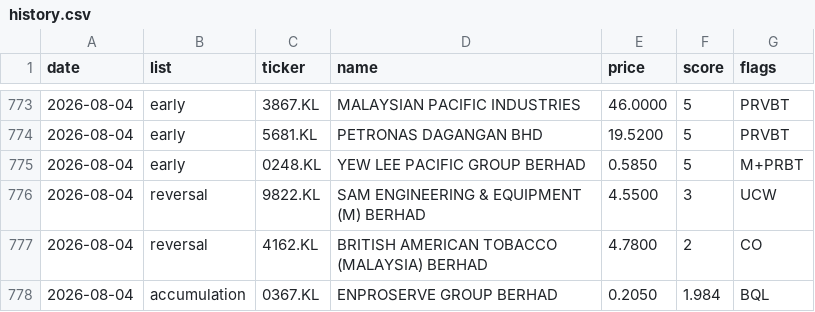
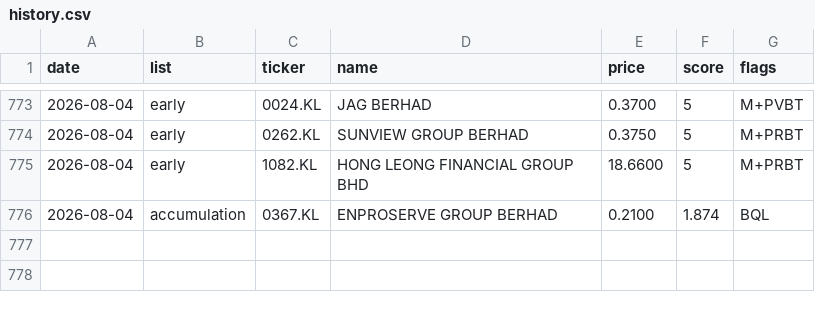
Before and after one commit to yankhaing-cmyk/BursaAgenticAI, a CSV file: history.csv, drawn as a sheet; only a part is shown, gaps mark what is left out; the diff covers the shown part only.

```diff
--- a/history.csv
+++ b/history.csv
@@ -773,6 +773,4 @@ date,list,ticker,name,price,score,flags
-2026-08-04,early,3867.KL,MALAYSIAN PACIFIC INDUSTRIES,46.0000,5,PRVBT
-2026-08-04,early,5681.KL,PETRONAS DAGANGAN BHD,19.5200,5,PRVBT
-2026-08-04,early,0248.KL,YEW LEE PACIFIC GROUP BERHAD,0.5850,5,M+PRBT
-2026-08-04,reversal,9822.KL,SAM ENGINEERING & EQUIPMENT (M) BERHAD,4.5500,3,UCW
-2026-08-04,reversal,4162.KL,BRITISH AMERICAN TOBACCO (MALAYSIA) BERHAD,4.7800,2,CO
-2026-08-04,accumulation,0367.KL,ENPROSERVE GROUP BERHAD,0.2050,1.984,BQL
+2026-08-04,early,0024.KL,JAG BERHAD,0.3700,5,M+PVBT
+2026-08-04,early,0262.KL,SUNVIEW GROUP BERHAD,0.3750,5,M+PRBT
+2026-08-04,early,1082.KL,HONG LEONG FINANCIAL GROUP BHD,18.6600,5,M+PRBT
+2026-08-04,accumulation,0367.KL,ENPROSERVE GROUP BERHAD,0.2100,1.874,BQL
```
Also changed, not shown: 7 added rows, 7 removed rows and 45 edited cells elsewhere in this file, regime_log.csv, 2 other files.
